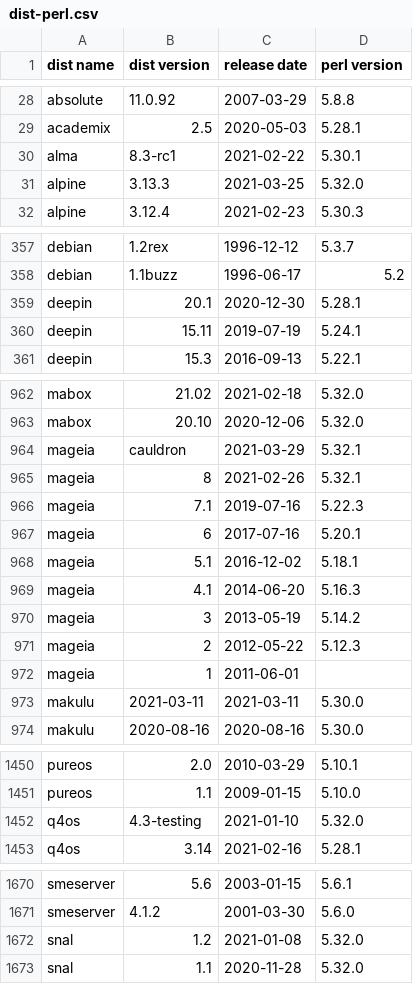
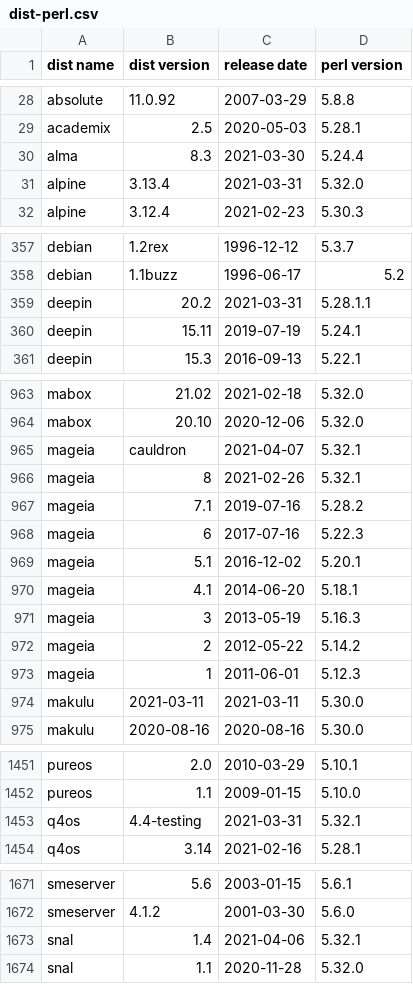
Before and after one commit to Tux/System-Info, a CSV file: sandbox/dist-perl.csv, drawn as a sheet; only a part is shown, gaps mark what is left out; the diff covers the shown part only.

Commit message:
Update distro list
• Added   -
• Removed -
• Updated absolute, alma, alpine, bluestar, cloudready, deepin, easynas,
  easyos, garuda, jingos, kdeneon, kodachi, lite, mx, proxmox, q4os, snal

```diff
--- a/sandbox/dist-perl.csv
+++ b/sandbox/dist-perl.csv
@@ -29,4 +29,4 @@ absolute,11.0.92,2007-03-29,5.8.8
 academix,2.5,2020-05-03,5.28.1
-alma,8.3-rc1,2021-02-22,5.30.1
-alpine,3.13.3,2021-03-25,5.32.0
+alma,8.3,2021-03-30,5.24.4
+alpine,3.13.4,2021-03-31,5.32.0
 alpine,3.12.4,2021-02-23,5.30.3
@@ -358,3 +358,3 @@ debian,1.2rex,1996-12-12,5.3.7
 debian,1.1buzz,1996-06-17,5.2
-deepin,20.1,2020-12-30,5.28.1
+deepin,20.2,2021-03-31,5.28.1.1
 deepin,15.11,2019-07-19,5.24.1
@@ -963,11 +964,11 @@ mabox,21.02,2021-02-18,5.32.0
 mabox,20.10,2020-12-06,5.32.0
-mageia,cauldron,2021-03-29,5.32.1
+mageia,cauldron,2021-04-07,5.32.1
 mageia,8,2021-02-26,5.32.1
-mageia,7.1,2019-07-16,5.22.3
-mageia,6,2017-07-16,5.20.1
-mageia,5.1,2016-12-02,5.18.1
-mageia,4.1,2014-06-20,5.16.3
-mageia,3,2013-05-19,5.14.2
-mageia,2,2012-05-22,5.12.3
-mageia,1,2011-06-01,
+mageia,7.1,2019-07-16,5.28.2
+mageia,6,2017-07-16,5.22.3
+mageia,5.1,2016-12-02,5.20.1
+mageia,4.1,2014-06-20,5.18.1
+mageia,3,2013-05-19,5.16.3
+mageia,2,2012-05-22,5.14.2
+mageia,1,2011-06-01,5.12.3
 makulu,2021-03-11,2021-03-11,5.30.0
@@ -1451,3 +1452,3 @@ pureos,2.0,2010-03-29,5.10.1
 pureos,1.1,2009-01-15,5.10.0
-q4os,4.3-testing,2021-01-10,5.32.0
+q4os,4.4-testing,2021-03-31,5.32.1
 q4os,3.14,2021-02-16,5.28.1
@@ -1671,3 +1672,3 @@ smeserver,5.6,2003-01-15,5.6.1
 smeserver,4.1.2,2001-03-30,5.6.0
-snal,1.2,2021-01-08,5.32.0
+snal,1.4,2021-04-06,5.32.1
 snal,1.1,2020-11-28,5.32.0
```
Also changed, not shown: 1 added row and 46 edited cells elsewhere in this file.
